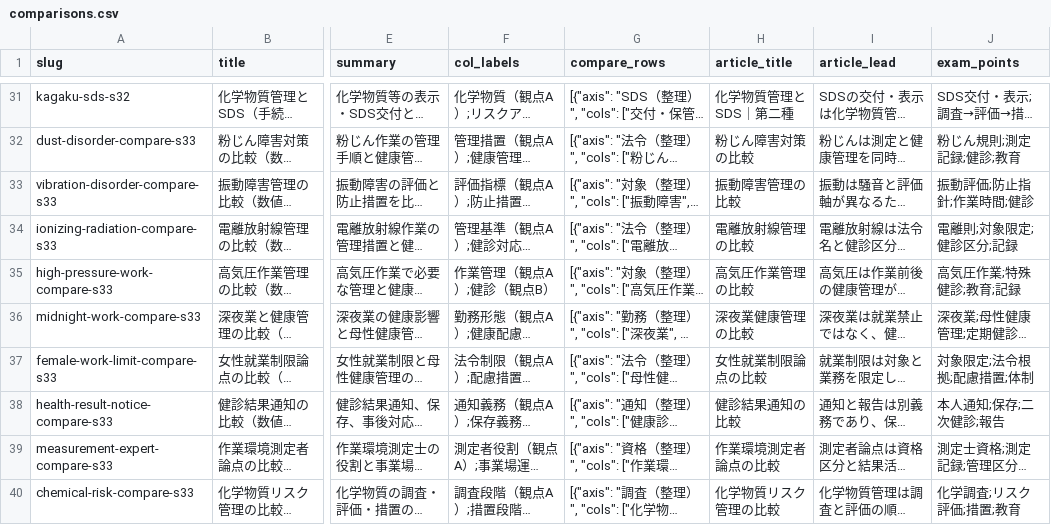
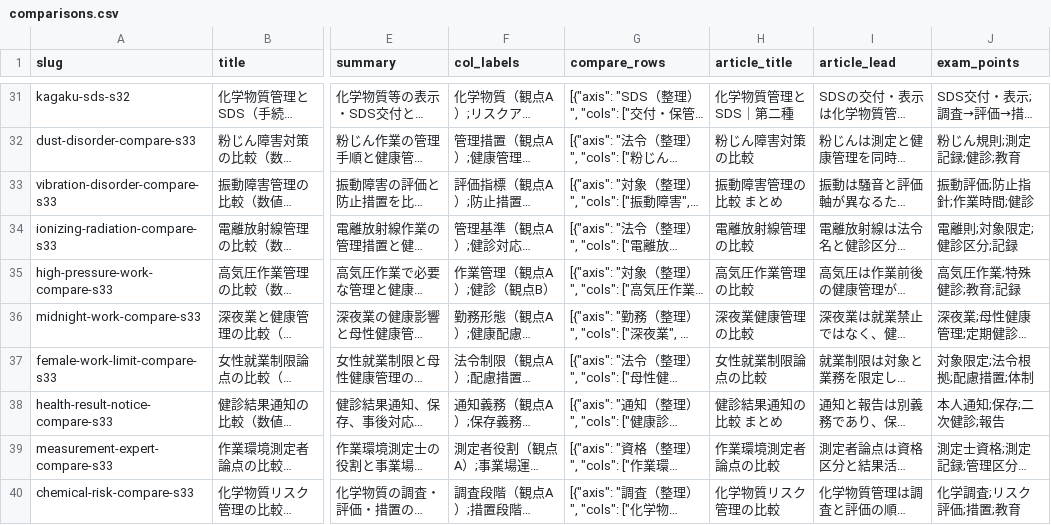
Before and after one commit to takkenshiken2026-sudo/eisei2shu-master, a CSV file: data/comparisons.csv, drawn as a sheet; only a part is shown, gaps mark what is left out; long unchanged cells end in …; the diff covers the shown part only; the diff names each change by its address in the sheet, - before the commit and + after, or states it on an @@ line.

```diff
--- a/data/comparisons.csv
+++ b/data/comparisons.csv
-H33 (article_title): 振動障害管理の比較
+H33 (article_title): 振動障害管理の比較 まとめ
-H38 (article_title): 健診結果通知の比較
+H38 (article_title): 健診結果通知の比較 まとめ
```
Also changed, not shown: 13 edited cells elsewhere in this file, data/mistakes.csv, data/numbers.csv, 3 other files.
